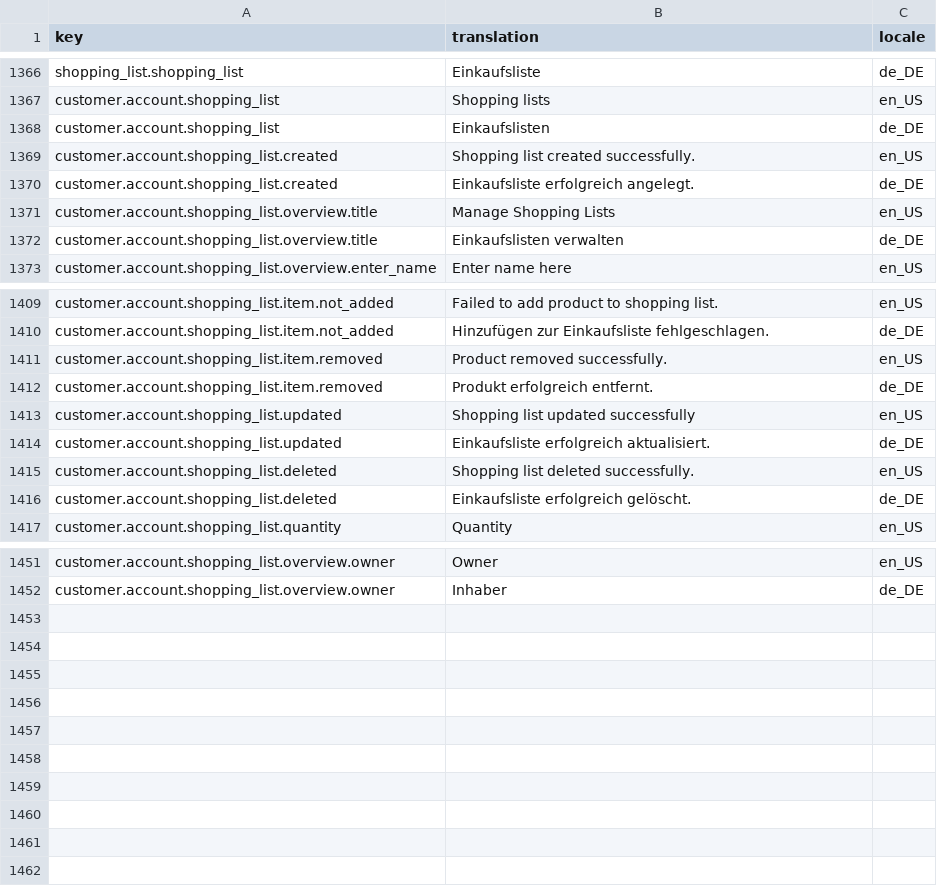
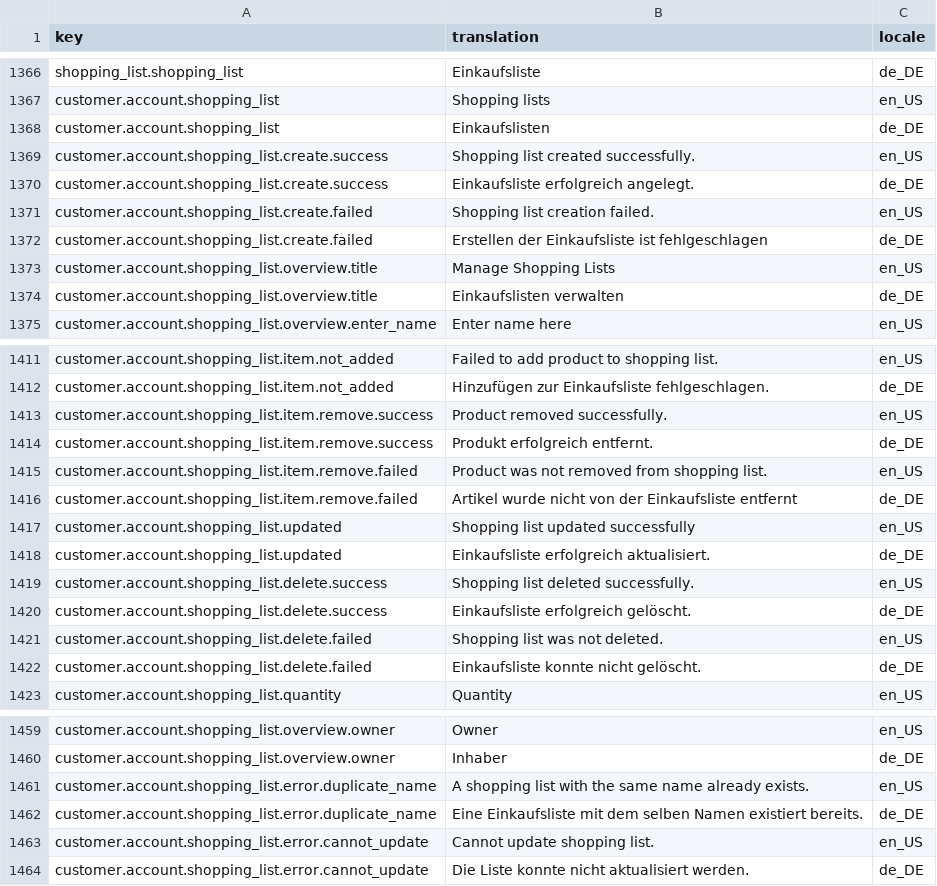
Before and after one commit to spryker-shop/b2b-demo-shop, a CSV file: data/import/glossary.csv, drawn as a sheet; only a part is shown, gaps mark what is left out; the diff covers the shown part only.

Commit message:
core-2347 added storage plugin to dependency provider added controller providers to bootstrap added CartToShoppingListWidgetPlugin to CartPage dependency provider

```diff
--- a/data/import/glossary.csv
+++ b/data/import/glossary.csv
@@ -1368,4 +1368,6 @@ customer.account.shopping_list,Shopping lists,en_US
 customer.account.shopping_list,Einkaufslisten,de_DE
-customer.account.shopping_list.created,Shopping list created successfully.,en_US
-customer.account.shopping_list.created,Einkaufsliste erfolgreich angelegt.,de_DE
+customer.account.shopping_list.create.success,Shopping list created successfully.,en_US
+customer.account.shopping_list.create.success,Einkaufsliste erfolgreich angelegt.,de_DE
+customer.account.shopping_list.create.failed,Shopping list creation failed.,en_US
+customer.account.shopping_list.create.failed,Erstellen der Einkaufsliste ist fehlgeschlagen,de_DE
 customer.account.shopping_list.overview.title,Manage Shopping Lists,en_US
@@ -1410,8 +1412,12 @@ customer.account.shopping_list.item.not_added,Failed to add product to shopping
 customer.account.shopping_list.item.not_added,Hinzufügen zur Einkaufsliste fehlgeschlagen.,de_DE
-customer.account.shopping_list.item.removed,Product removed successfully.,en_US
-customer.account.shopping_list.item.removed,Produkt erfolgreich entfernt.,de_DE
+customer.account.shopping_list.item.remove.success,Product removed successfully.,en_US
+customer.account.shopping_list.item.remove.success,Produkt erfolgreich entfernt.,de_DE
+customer.account.shopping_list.item.remove.failed,Product was not removed from shopping list.,en_US
+customer.account.shopping_list.item.remove.failed,Artikel wurde nicht von der Einkaufsliste entfernt,de_DE
 customer.account.shopping_list.updated,Shopping list updated successfully,en_US
 customer.account.shopping_list.updated,Einkaufsliste erfolgreich aktualisiert.,de_DE
-customer.account.shopping_list.deleted,Shopping list deleted successfully.,en_US
-customer.account.shopping_list.deleted,Einkaufsliste erfolgreich gelöscht.,de_DE
+customer.account.shopping_list.delete.success,Shopping list deleted successfully.,en_US
+customer.account.shopping_list.delete.success,Einkaufsliste erfolgreich gelöscht.,de_DE
+customer.account.shopping_list.delete.failed,Shopping list was not deleted.,en_US
+customer.account.shopping_list.delete.failed,Einkaufsliste konnte nicht gelöscht.,de_DE
 customer.account.shopping_list.quantity,Quantity,en_US
@@ -1452 +1460,5 @@ customer.account.shopping_list.overview.owner,Owner,en_US
 customer.account.shopping_list.overview.owner,Inhaber,de_DE
+customer.account.shopping_list.error.duplicate_name,A shopping list with the same name already exists.,en_US
+customer.account.shopping_list.error.duplicate_name,Eine Einkaufsliste mit dem selben Namen existiert bereits.,de_DE
+customer.account.shopping_list.error.cannot_update,Cannot update shopping list.,en_US
+customer.account.shopping_list.error.cannot_update,Die Liste konnte nicht aktualisiert werden.,de_DE
```
Also changed, not shown: 2 added rows elsewhere in this file, 4 other files.
